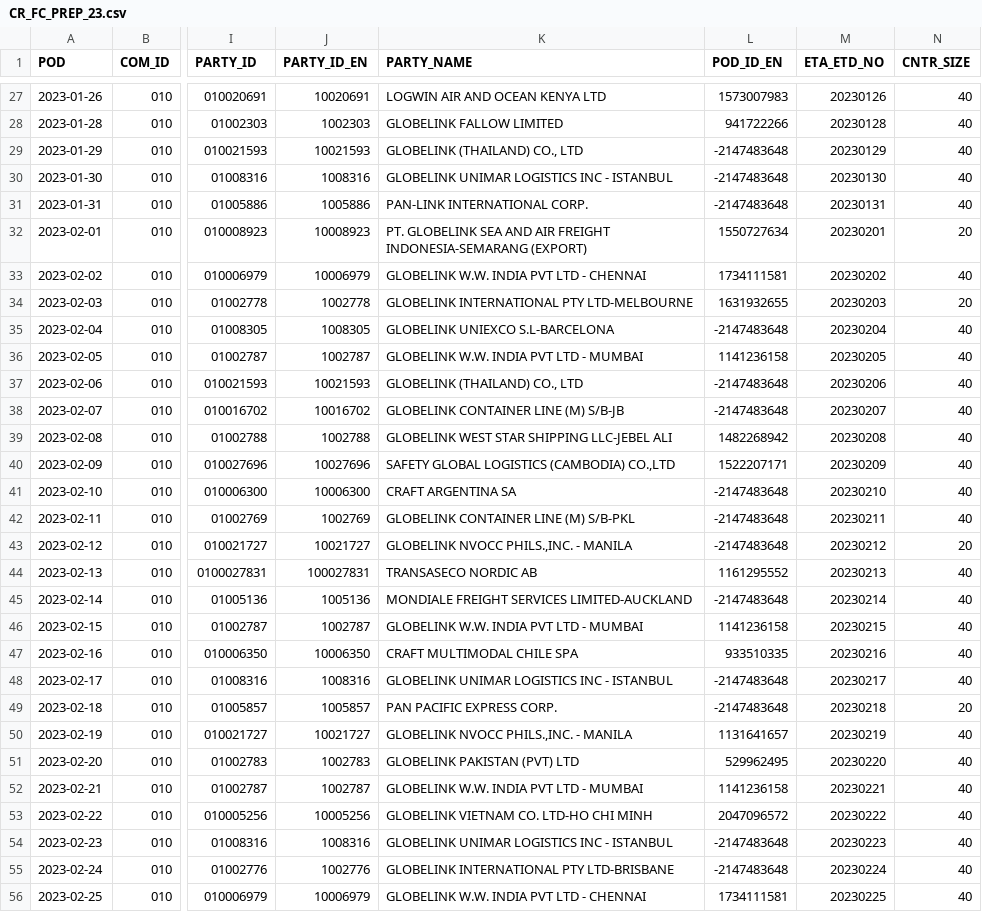
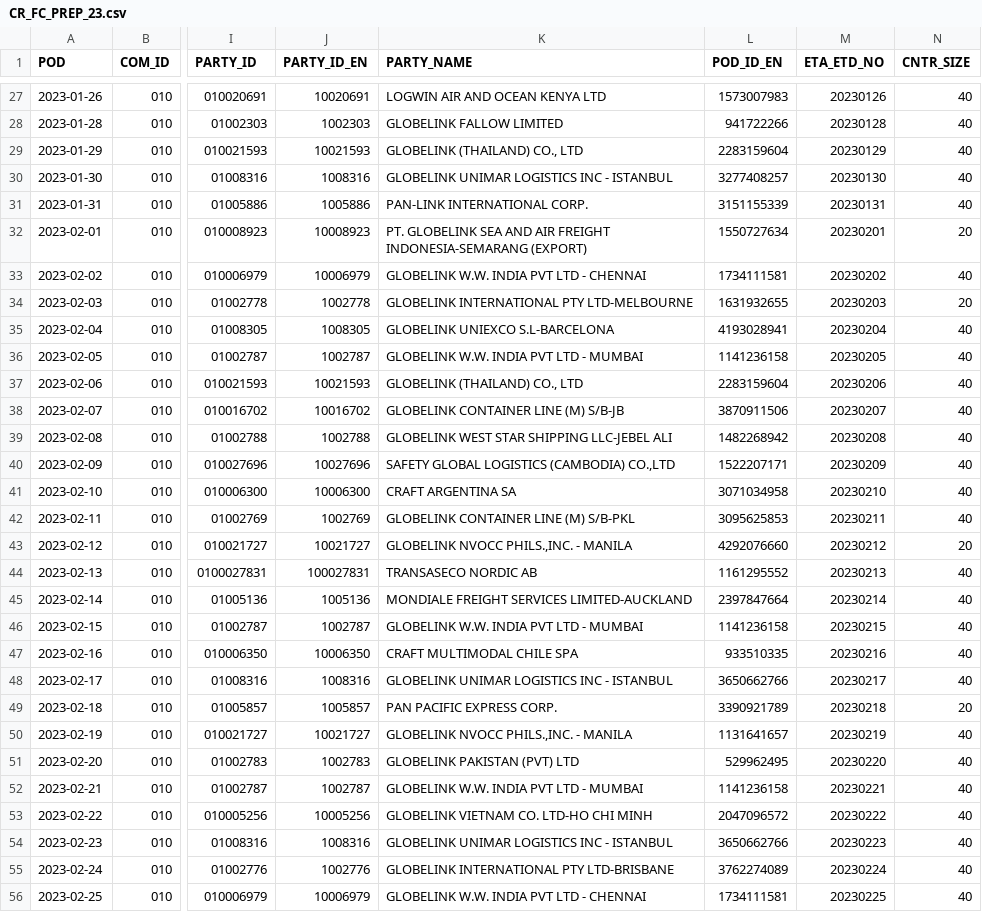
Before and after one commit to aloysiuswjw/Cost-Rate-Analysis, a CSV file: CR_FC_PREP_23.csv, drawn as a sheet; only a part is shown, gaps mark what is left out; the diff covers the shown part only; the diff names each change by its address in the sheet, - before the commit and + after, or states it on an @@ line.

```diff
--- a/CR_FC_PREP_23.csv
+++ b/CR_FC_PREP_23.csv
-L29 (POD_ID_EN): -2147483648
+L29 (POD_ID_EN): 2283159604
-L30 (POD_ID_EN): -2147483648
+L30 (POD_ID_EN): 3277408257
-L31 (POD_ID_EN): -2147483648
+L31 (POD_ID_EN): 3151155339
-L35 (POD_ID_EN): -2147483648
+L35 (POD_ID_EN): 4193028941
-L37 (POD_ID_EN): -2147483648
+L37 (POD_ID_EN): 2283159604
-L38 (POD_ID_EN): -2147483648
+L38 (POD_ID_EN): 3870911506
-L41 (POD_ID_EN): -2147483648
+L41 (POD_ID_EN): 3071034958
-L42 (POD_ID_EN): -2147483648
+L42 (POD_ID_EN): 3095625853
-L43 (POD_ID_EN): -2147483648
+L43 (POD_ID_EN): 4292076660
-L45 (POD_ID_EN): -2147483648
+L45 (POD_ID_EN): 2397847664
-L48 (POD_ID_EN): -2147483648
+L48 (POD_ID_EN): 3650662766
-L49 (POD_ID_EN): -2147483648
+L49 (POD_ID_EN): 3390921789
-L54 (POD_ID_EN): -2147483648
+L54 (POD_ID_EN): 3650662766
-L55 (POD_ID_EN): -2147483648
+L55 (POD_ID_EN): 3762274089
```
Also changed, not shown: 17 edited cells elsewhere in this file, CR_FC_PREP_0522.csv, CR_FP_PREP_0522.csv, 4 other files.
